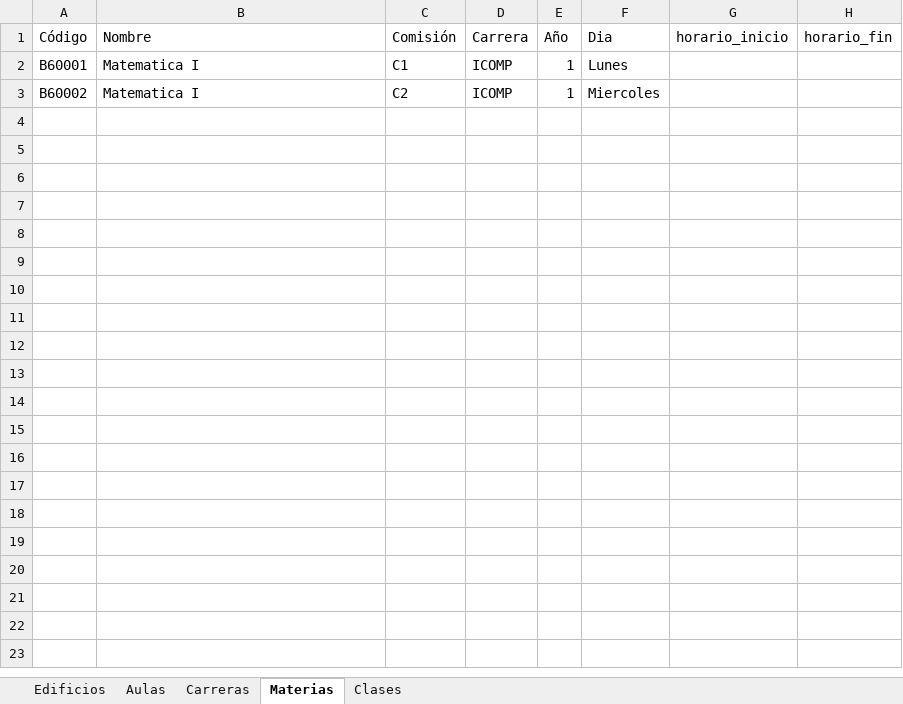
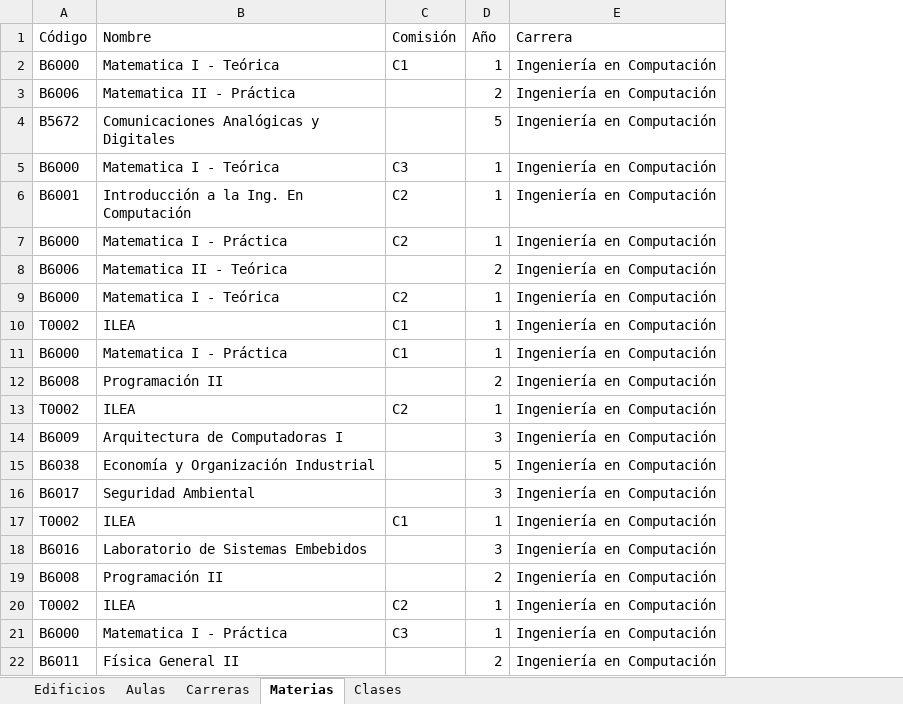
Before and after one commit to IoachimusRoderici/AsignacionAulica, an Excel workbook: src/assets/edificios_default/Universidad.xlsx, sheet Materias, drawn as a sheet; values as stored, in another font and other column widths than the file's, no borders; removed rows and columns are numbered as before the commit, all else as after; the diff names each change by its address in the sheet, - before the commit and + after, or states it on an @@ line.

```diff
--- a/src/assets/edificios_default/Universidad.xlsx (sheet Materias)
+++ b/src/assets/edificios_default/Universidad.xlsx (sheet Materias)
-column D (Carrera), rows 2-3: ICOMP | ICOMP
-column F (Dia), rows 2-3: Lunes | Miercoles
-column G (horario_inicio), empty
-column H (horario_fin), empty
+column E (Carrera), row 2: Ingeniería en Computación; row 9: Ingeniería en Computación
-A2 (Código): B60001
+A2 (Código): B6000
-B2 (Nombre): Matematica I
+B2 (Nombre): Matematica I - Teórica
+row 3: B6006 | Matematica II - Práctica |  | 2 | Ingeniería en Computación
+row 4: B5672 | Comunicaciones Analógicas y Digitales |  | 5 | Ingeniería en Computación
+row 5: B6000 | Matematica I - Teórica | C3 | 1 | Ingeniería en Computación
+row 6: B6001 | Introducción a la Ing. En Computación | C2 | 1 | Ingeniería en Computación
+row 7: B6000 | Matematica I - Práctica | C2 | 1 | Ingeniería en Computación
+row 8: B6006 | Matematica II - Teórica |  | 2 | Ingeniería en Computación
-A9 (Código): B60002
+A9 (Código): B6000
-B9 (Nombre): Matematica I
+B9 (Nombre): Matematica I - Teórica
+row 10: T0002 | ILEA | C1 | 1 | Ingeniería en Computación
+row 11: B6000 | Matematica I - Práctica | C1 | 1 | Ingeniería en Computación
+row 12: B6008 | Programación II |  | 2 | Ingeniería en Computación
+row 13: T0002 | ILEA | C2 | 1 | Ingeniería en Computación
+row 14: B6009 | Arquitectura de Computadoras I |  | 3 | Ingeniería en Computación
+row 15: B6038 | Economía y Organización Industrial |  | 5 | Ingeniería en Computación
+row 16: B6017 | Seguridad Ambiental |  | 3 | Ingeniería en Computación
+row 17: T0002 | ILEA | C1 | 1 | Ingeniería en Computación
+row 18: B6016 | Laboratorio de Sistemas Embebidos |  | 3 | Ingeniería en Computación
+row 19: B6008 | Programación II |  | 2 | Ingeniería en Computación
+row 20: T0002 | ILEA | C2 | 1 | Ingeniería en Computación
+row 21: B6000 | Matematica I - Práctica | C3 | 1 | Ingeniería en Computación
+row 22: B6011 | Física General II |  | 2 | Ingeniería en Computación
```
Also changed, not shown: sheet Clases, 4 other files.
